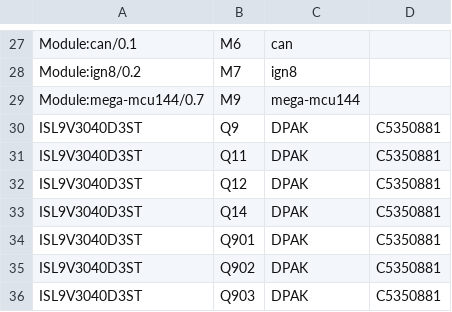
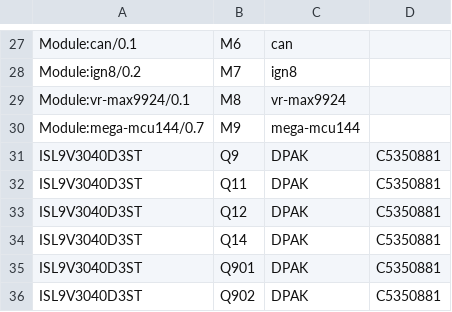
Before and after one commit to greenenergyperuwifi/hellen-example, a CSV file: boards/greenecu48-a/frame/ecu48-BOM.csv, drawn as a sheet; only a part is shown, gaps mark what is left out; the shorter side is filled out with more unchanged rows; the diff names each change by its address in the sheet, - before the commit and + after, or states it on an @@ line.

```diff
--- a/boards/greenecu48-a/frame/ecu48-BOM.csv
+++ b/boards/greenecu48-a/frame/ecu48-BOM.csv
+row 29: Module:vr-max9924/0.1 | M8 | vr-max9924
```
Also changed, not shown: boards/greenecu48-a/board/greenecu48-a-BOM-JLC.csv, boards/greenecu48-a/board/greenecu48-a-CPL.csv, 39 other files.
